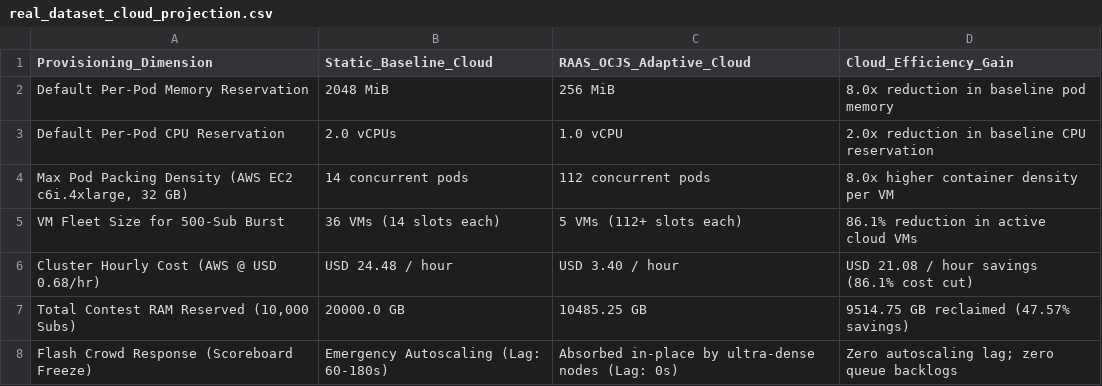
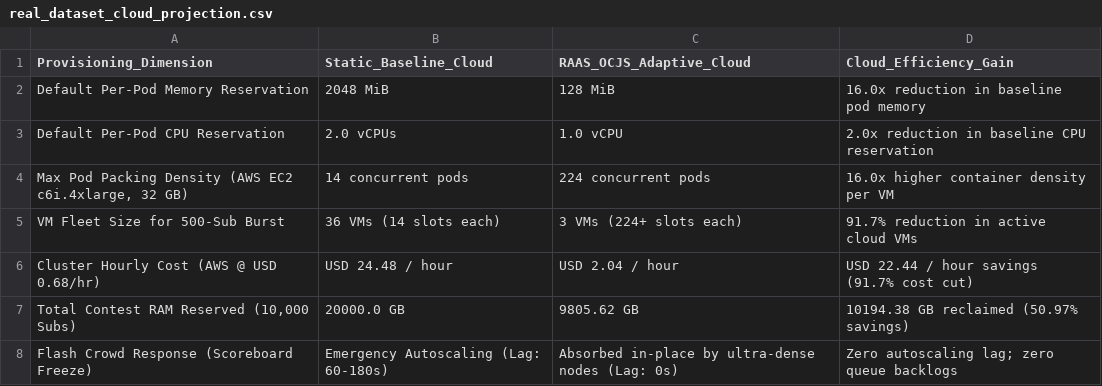
Before and after one commit to Dhanush-M-1/RAAS-OCJS-1, a CSV file: benchmarks/real_dataset_cloud_projection.csv, drawn as a sheet.

```diff
--- a/benchmarks/real_dataset_cloud_projection.csv
+++ b/benchmarks/real_dataset_cloud_projection.csv
@@ -1,8 +1,8 @@
 Provisioning_Dimension,Static_Baseline_Cloud,RAAS_OCJS_Adaptive_Cloud,Cloud_Efficiency_Gain
-Default Per-Pod Memory Reservation,2048 MiB,256 MiB,8.0x reduction in baseline pod memory
+Default Per-Pod Memory Reservation,2048 MiB,128 MiB,16.0x reduction in baseline pod memory
 Default Per-Pod CPU Reservation,2.0 vCPUs,1.0 vCPU,2.0x reduction in baseline CPU reservation
-"Max Pod Packing Density (AWS EC2 c6i.4xlarge, 32 GB)",14 concurrent pods,112 concurrent pods,8.0x higher container density per VM
-VM Fleet Size for 500-Sub Burst,36 VMs (14 slots each),5 VMs (112+ slots each),86.1% reduction in active cloud VMs
-Cluster Hourly Cost (AWS @ USD 0.68/hr),USD 24.48 / hour,USD 3.40 / hour,USD 21.08 / hour savings (86.1% cost cut)
-"Total Contest RAM Reserved (10,000 Subs)",20000.0 GB,10485.25 GB,9514.75 GB reclaimed (47.57% savings)
+"Max Pod Packing Density (AWS EC2 c6i.4xlarge, 32 GB)",14 concurrent pods,224 concurrent pods,16.0x higher container density per VM
+VM Fleet Size for 500-Sub Burst,36 VMs (14 slots each),3 VMs (224+ slots each),91.7% reduction in active cloud VMs
+Cluster Hourly Cost (AWS @ USD 0.68/hr),USD 24.48 / hour,USD 2.04 / hour,USD 22.44 / hour savings (91.7% cost cut)
+"Total Contest RAM Reserved (10,000 Subs)",20000.0 GB,9805.62 GB,10194.38 GB reclaimed (50.97% savings)
 Flash Crowd Response (Scoreboard Freeze),Emergency Autoscaling (Lag: 60-180s),Absorbed in-place by ultra-dense nodes (Lag: 0s),Zero autoscaling lag; zero queue backlogs
```
Also changed, not shown: benchmarks/real_dataset_burst_stress.csv, benchmarks/real_dataset_empirical_runs.csv, 9 other files.
